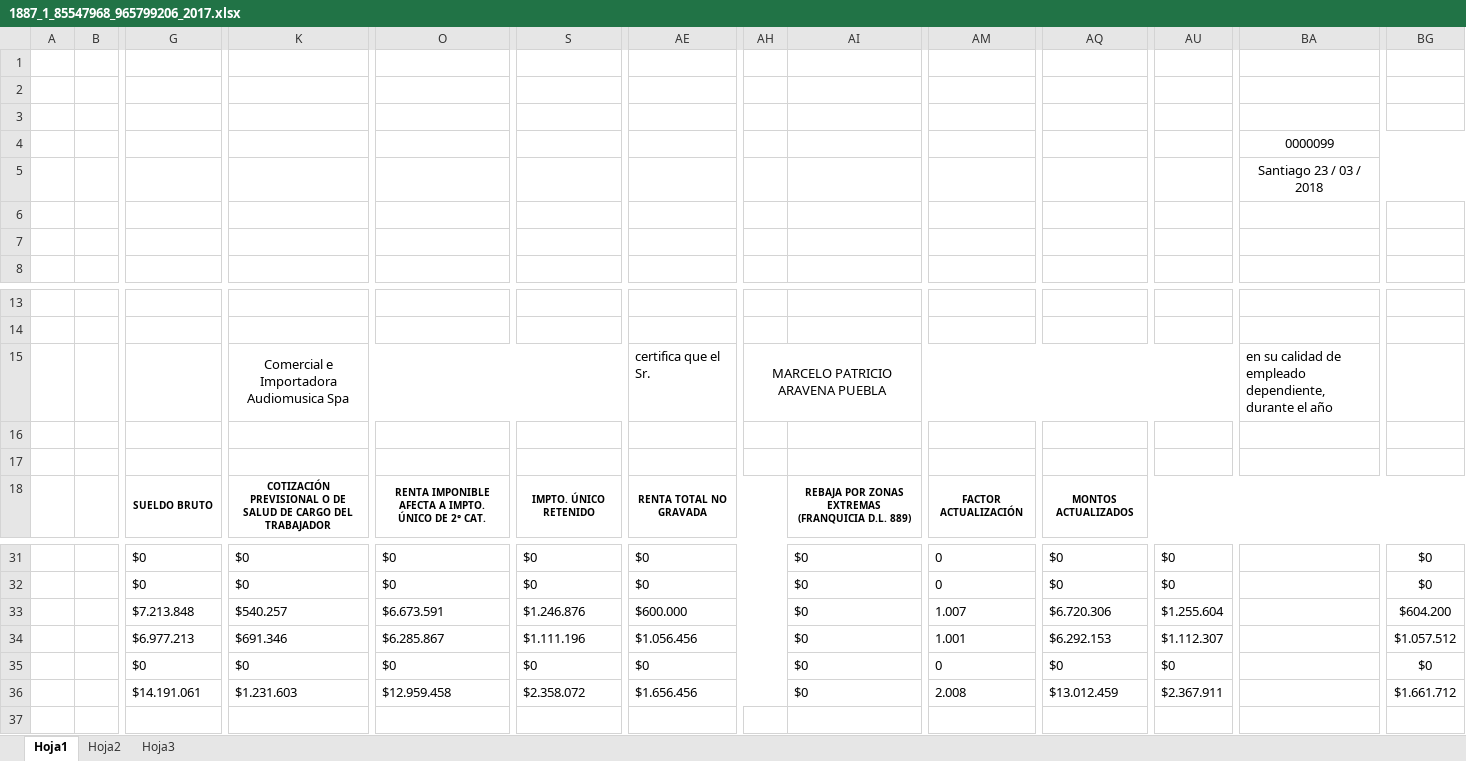
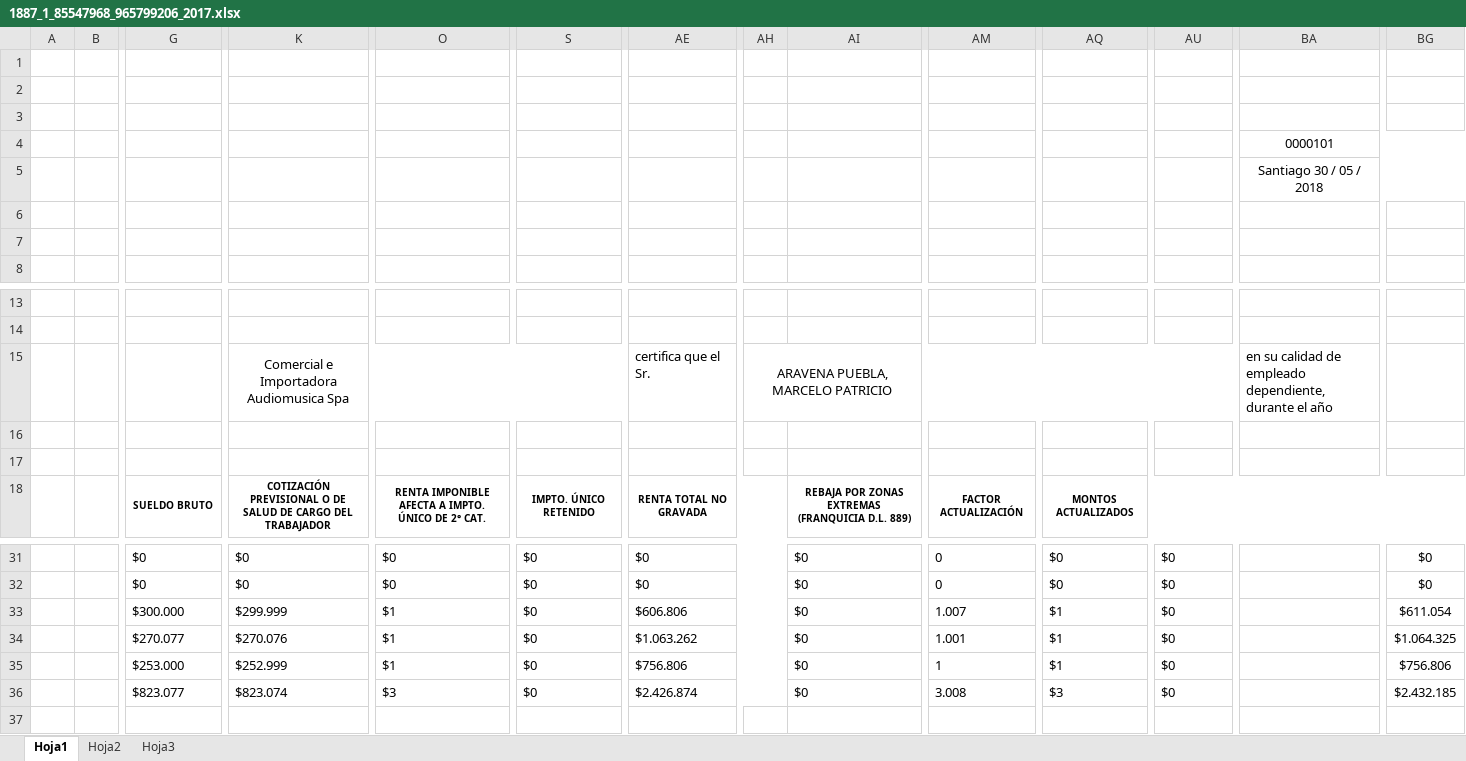
Before and after one commit to DanielReyesVeas/EasySystems, an Excel workbook: public/stories/1887_1_85547968_965799206_2017.xlsx, sheet Hoja1, drawn as a sheet; only a part is shown, gaps mark what is left out; values as stored, in another font and other column widths than the file's, no borders; removed rows and columns are numbered as before the commit, all else as after; rows hold the shown columns only; the diff names each change by its address in the sheet, - before the commit and + after, or states it on an @@ line.

```diff
--- a/public/stories/1887_1_85547968_965799206_2017.xlsx (sheet Hoja1)
+++ b/public/stories/1887_1_85547968_965799206_2017.xlsx (sheet Hoja1)
-BA4: 0000099
+BA4: 0000101
-BA5: Santiago 23 / 03 / 2018
+BA5: Santiago 30 / 05 / 2018
-AH15: MARCELO PATRICIO ARAVENA PUEBLA
+AH15: ARAVENA PUEBLA, MARCELO PATRICIO
-G33: $7.213.848
+G33: $300.000
-K33: $540.257
+K33: $299.999
-O33: $6.673.591
+O33: $1
-S33: $1.246.876
+S33: $0
-AE33: $600.000
+AE33: $606.806
-AQ33: $6.720.306
+AQ33: $1
-AU33: $1.255.604
+AU33: $0
-BG33: $604.200
+BG33: $611.054
-G34: $6.977.213
+G34: $270.077
-K34: $691.346
+K34: $270.076
-O34: $6.285.867
+O34: $1
-S34: $1.111.196
+S34: $0
-AE34: $1.056.456
+AE34: $1.063.262
-AQ34: $6.292.153
+AQ34: $1
-AU34: $1.112.307
+AU34: $0
-BG34: $1.057.512
+BG34: $1.064.325
-G35: $0
+G35: $253.000
-K35: $0
+K35: $252.999
-O35: $0
+O35: $1
-AE35: $0
+AE35: $756.806
-AM35: 0
+AM35: 1
-AQ35: $0
+AQ35: $1
-BG35: $0
+BG35: $756.806
-row 36:  |  | $14.191.061 | $1.231.603 | $12.959.458 | $2.358.072 | $1.656.456 |  | $0 | 2.008 | $13.012.459 | $2.367.911 |  | $1.661.712
+row 36:  |  | $823.077 | $823.074 | $3 | $0 | $2.426.874 |  | $0 | 3.008 | $3 | $0 |  | $2.432.185
```
Also changed, not shown: public/stories/188_965799206_2017.xlsx, 39 other files.
